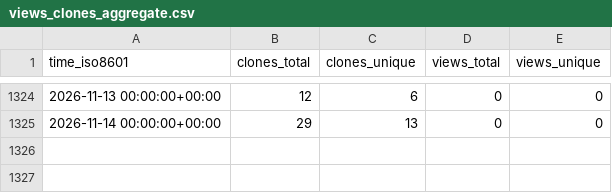
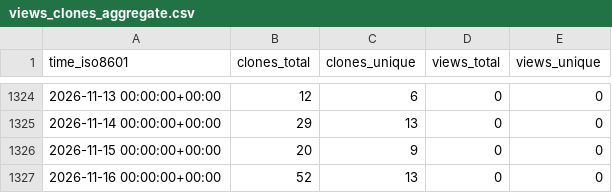
Before and after one commit to EarthSciML/GasChem.jl, a CSV file: EarthSciML/GasChem.jl/ghrs-data/views_clones_aggregate.csv, drawn as a sheet; only a part is shown, gaps mark what is left out; the diff names each change by its address in the sheet, - before the commit and + after, or states it on an @@ line.

```diff
--- a/EarthSciML/GasChem.jl/ghrs-data/views_clones_aggregate.csv
+++ b/EarthSciML/GasChem.jl/ghrs-data/views_clones_aggregate.csv
+row 1326: 2026-11-15 00:00:00+00:00 | 20 | 9 | 0 | 0
+row 1327: 2026-11-16 00:00:00+00:00 | 52 | 13 | 0 | 0
```
Also changed, not shown: 1 other file.
